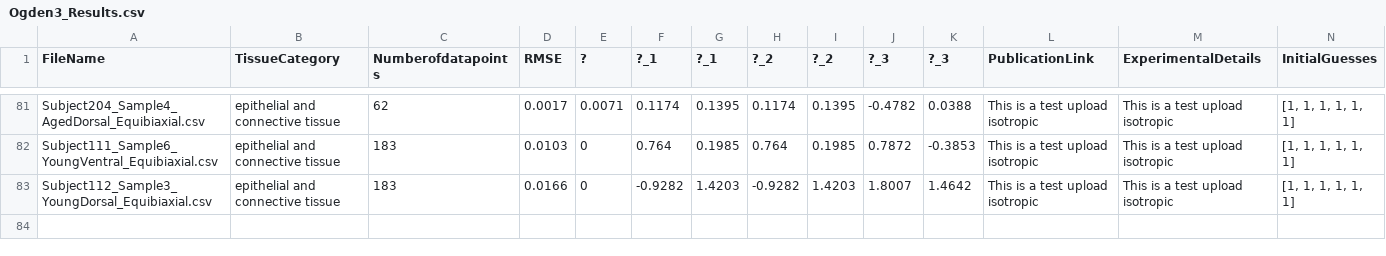
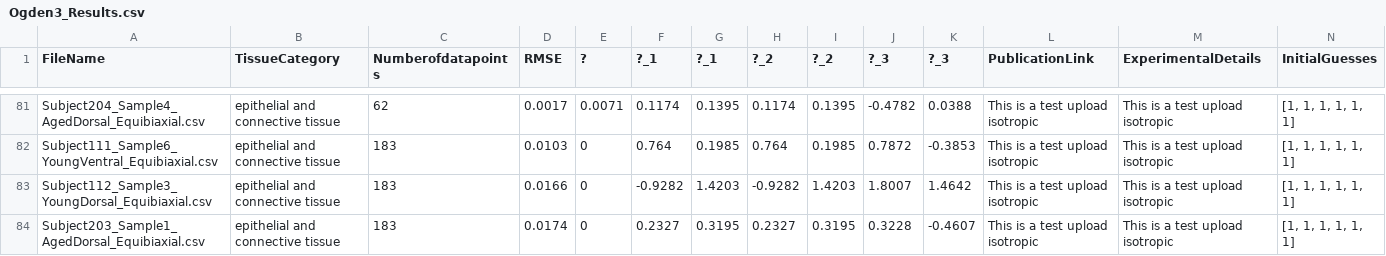
Before and after one commit to STBDATABS/Models, a CSV file: Ogden3_Results.csv, drawn as a sheet; only a part is shown, gaps mark what is left out; rows hold the shown columns only; the diff names each change by its address in the sheet, - before the commit and + after, or states it on an @@ line.

Commit message:
Append results for Ogden3 with note

```diff
--- a/Ogden3_Results.csv
+++ b/Ogden3_Results.csv
+row 84: Subject203_Sample1_AgedDorsal_Equibiaxial.csv | epithelial and connective tissue | 183 | 0.0174 | 0 | 0.2327 | 0.3195 | 0.2327 | 0.3195 | 0.3228 | -0.4607 | This is a test upload isotropic | This is a test upload isotropic | [1, 1, 1, 1, 1, 1]
```
